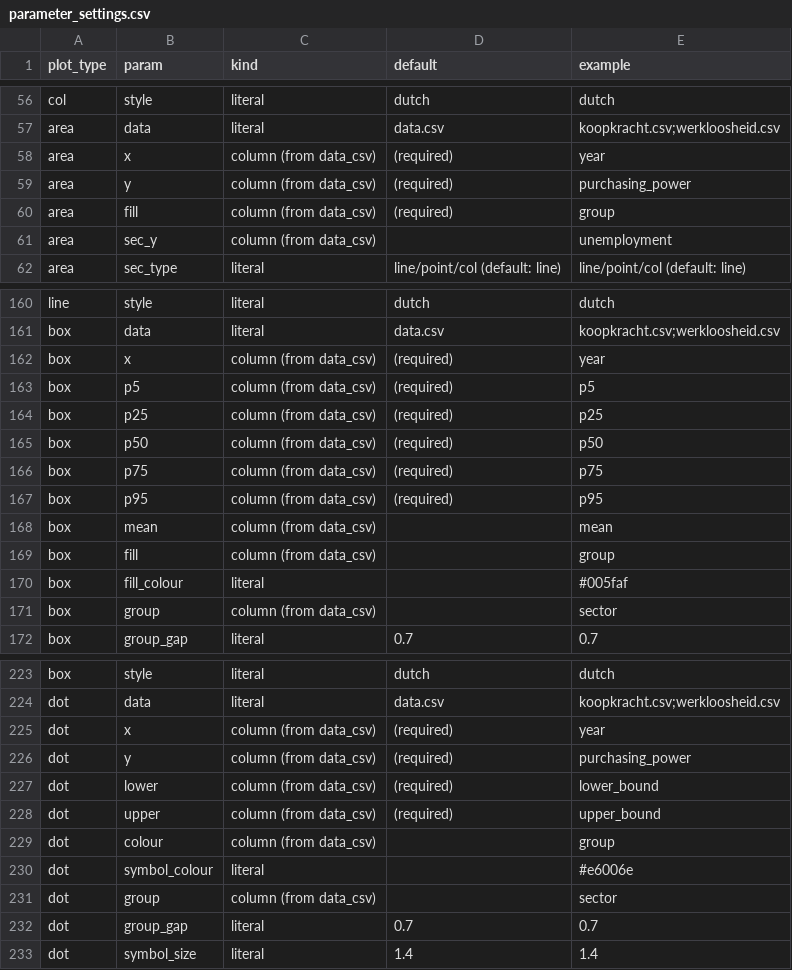
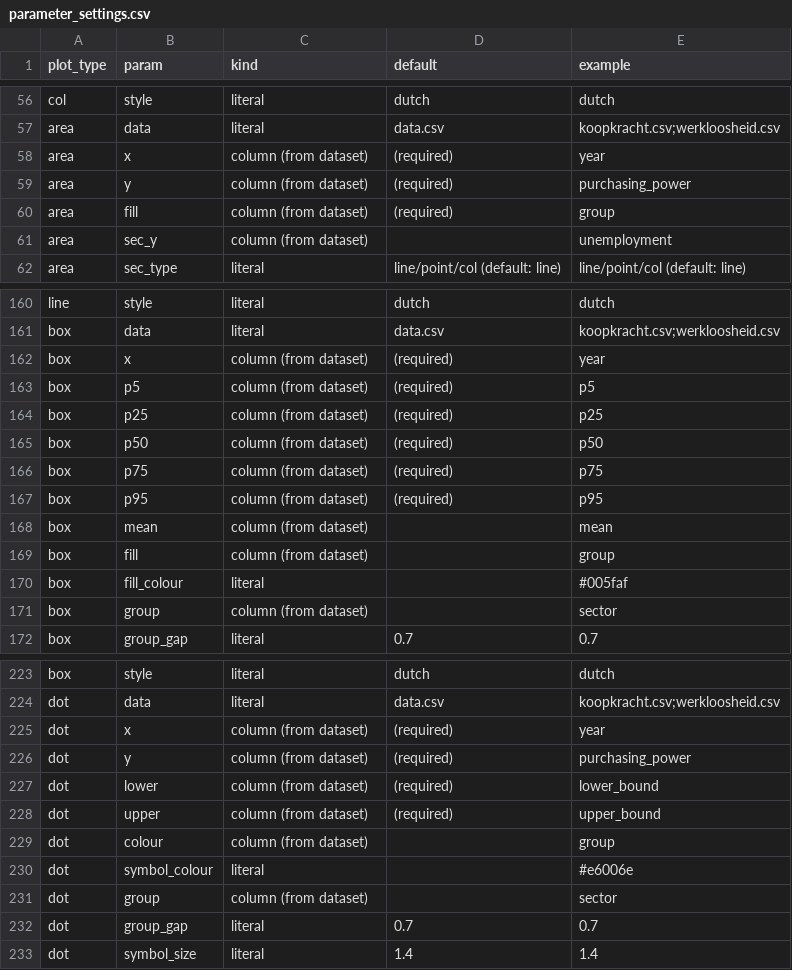
Before and after one commit to joris-klingen/ggcpb, a CSV file: inst/extdata/parameter_settings.csv, drawn as a sheet; only a part is shown, gaps mark what is left out; the diff covers the shown part only.

```diff
--- a/inst/extdata/parameter_settings.csv
+++ b/inst/extdata/parameter_settings.csv
@@ -57,6 +57,6 @@
 "area","data","literal","data.csv","koopkracht.csv;werkloosheid.csv"
-"area","x","column (from data_csv)","(required)","year"
-"area","y","column (from data_csv)","(required)","purchasing_power"
-"area","fill","column (from data_csv)","(required)","group"
-"area","sec_y","column (from data_csv)","","unemployment"
+"area","x","column (from dataset)","(required)","year"
+"area","y","column (from dataset)","(required)","purchasing_power"
+"area","fill","column (from dataset)","(required)","group"
+"area","sec_y","column (from dataset)","","unemployment"
 "area","sec_type","literal","line/point/col (default: line)","line/point/col (default: line)"
@@ -161,12 +161,12 @@
 "box","data","literal","data.csv","koopkracht.csv;werkloosheid.csv"
-"box","x","column (from data_csv)","(required)","year"
-"box","p5","column (from data_csv)","(required)","p5"
-"box","p25","column (from data_csv)","(required)","p25"
-"box","p50","column (from data_csv)","(required)","p50"
-"box","p75","column (from data_csv)","(required)","p75"
-"box","p95","column (from data_csv)","(required)","p95"
-"box","mean","column (from data_csv)","","mean"
-"box","fill","column (from data_csv)","","group"
+"box","x","column (from dataset)","(required)","year"
+"box","p5","column (from dataset)","(required)","p5"
+"box","p25","column (from dataset)","(required)","p25"
+"box","p50","column (from dataset)","(required)","p50"
+"box","p75","column (from dataset)","(required)","p75"
+"box","p95","column (from dataset)","(required)","p95"
+"box","mean","column (from dataset)","","mean"
+"box","fill","column (from dataset)","","group"
 "box","fill_colour","literal","","#005faf"
-"box","group","column (from data_csv)","","sector"
+"box","group","column (from dataset)","","sector"
 "box","group_gap","literal","0.7","0.7"
@@ -224,9 +224,9 @@
 "dot","data","literal","data.csv","koopkracht.csv;werkloosheid.csv"
-"dot","x","column (from data_csv)","(required)","year"
-"dot","y","column (from data_csv)","(required)","purchasing_power"
-"dot","lower","column (from data_csv)","(required)","lower_bound"
-"dot","upper","column (from data_csv)","(required)","upper_bound"
-"dot","colour","column (from data_csv)","","group"
+"dot","x","column (from dataset)","(required)","year"
+"dot","y","column (from dataset)","(required)","purchasing_power"
+"dot","lower","column (from dataset)","(required)","lower_bound"
+"dot","upper","column (from dataset)","(required)","upper_bound"
+"dot","colour","column (from dataset)","","group"
 "dot","symbol_colour","literal","","#e6006e"
-"dot","group","column (from data_csv)","","sector"
+"dot","group","column (from dataset)","","sector"
 "dot","group_gap","literal","0.7","0.7"
```
Also changed, not shown: 28 edited cells elsewhere in this file, inst/autogenerate_plots/params.csv, 12 other files.
